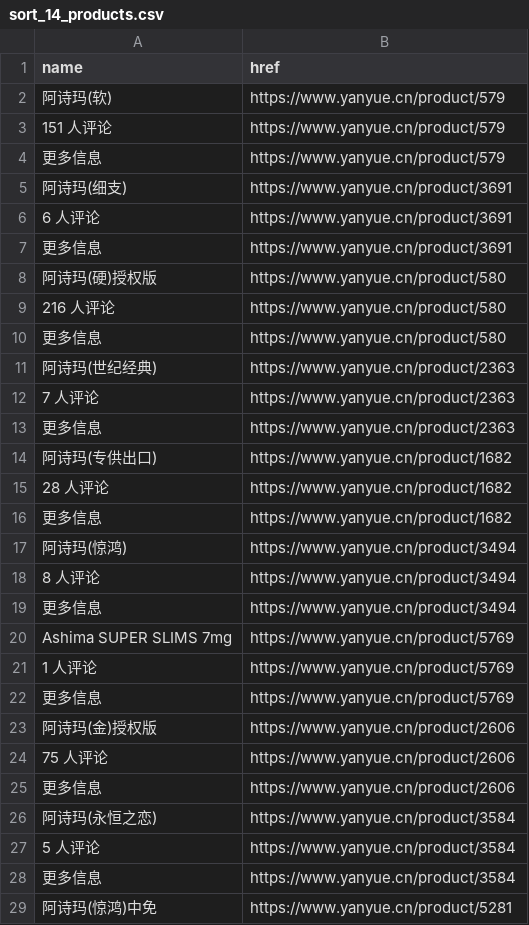
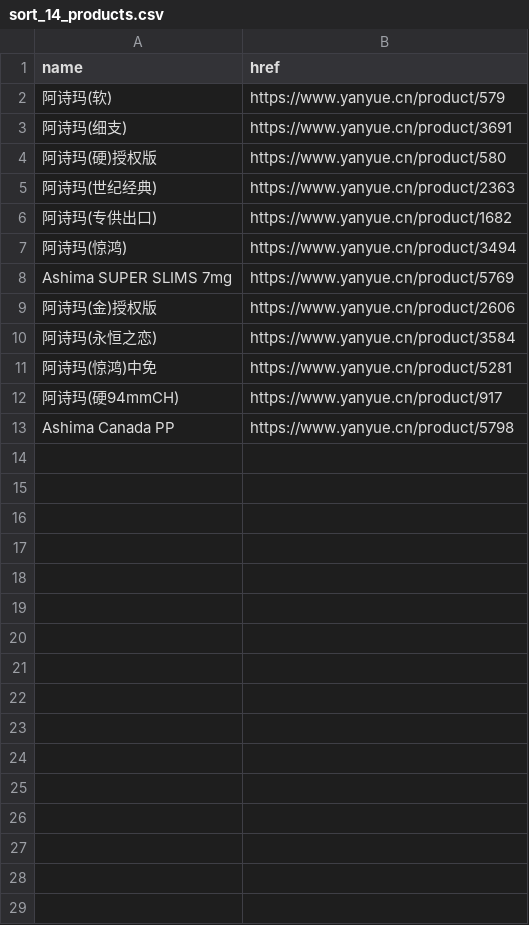
Before and after one commit to gandli/yanyue-scraper, a CSV file: yanyue_tobacco_output/sort_14/sort_14_products.csv, drawn as a sheet; only a part is shown; the shorter side is filled out with more unchanged rows; the diff covers the shown part only; the diff names each change by its address in the sheet, - before the commit and + after, or states it on an @@ line.

```diff
--- a/yanyue_tobacco_output/sort_14/sort_14_products.csv
+++ b/yanyue_tobacco_output/sort_14/sort_14_products.csv
-row 3: 151 人评论 | https://www.yanyue.cn/product/579
-row 4: 更多信息 | https://www.yanyue.cn/product/579
-row 6: 6 人评论 | https://www.yanyue.cn/product/3691
-row 7: 更多信息 | https://www.yanyue.cn/product/3691
-row 9: 216 人评论 | https://www.yanyue.cn/product/580
-row 10: 更多信息 | https://www.yanyue.cn/product/580
-row 12: 7 人评论 | https://www.yanyue.cn/product/2363
-row 13: 更多信息 | https://www.yanyue.cn/product/2363
-row 15: 28 人评论 | https://www.yanyue.cn/product/1682
-row 16: 更多信息 | https://www.yanyue.cn/product/1682
-row 18: 8 人评论 | https://www.yanyue.cn/product/3494
-row 19: 更多信息 | https://www.yanyue.cn/product/3494
-row 21: 1 人评论 | https://www.yanyue.cn/product/5769
-row 22: 更多信息 | https://www.yanyue.cn/product/5769
-row 24: 75 人评论 | https://www.yanyue.cn/product/2606
-row 25: 更多信息 | https://www.yanyue.cn/product/2606
-row 27: 5 人评论 | https://www.yanyue.cn/product/3584
-row 28: 更多信息 | https://www.yanyue.cn/product/3584
```
Also changed, not shown: 6 removed rows elsewhere in this file, 45 other files.
